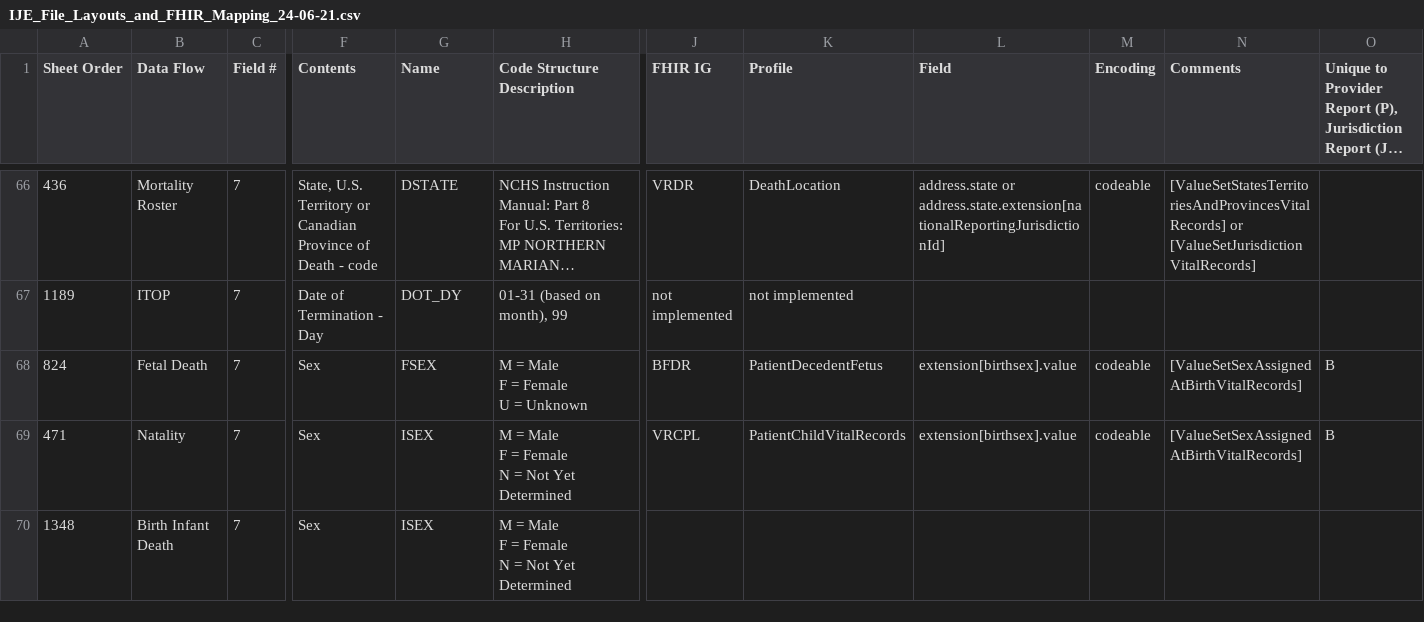
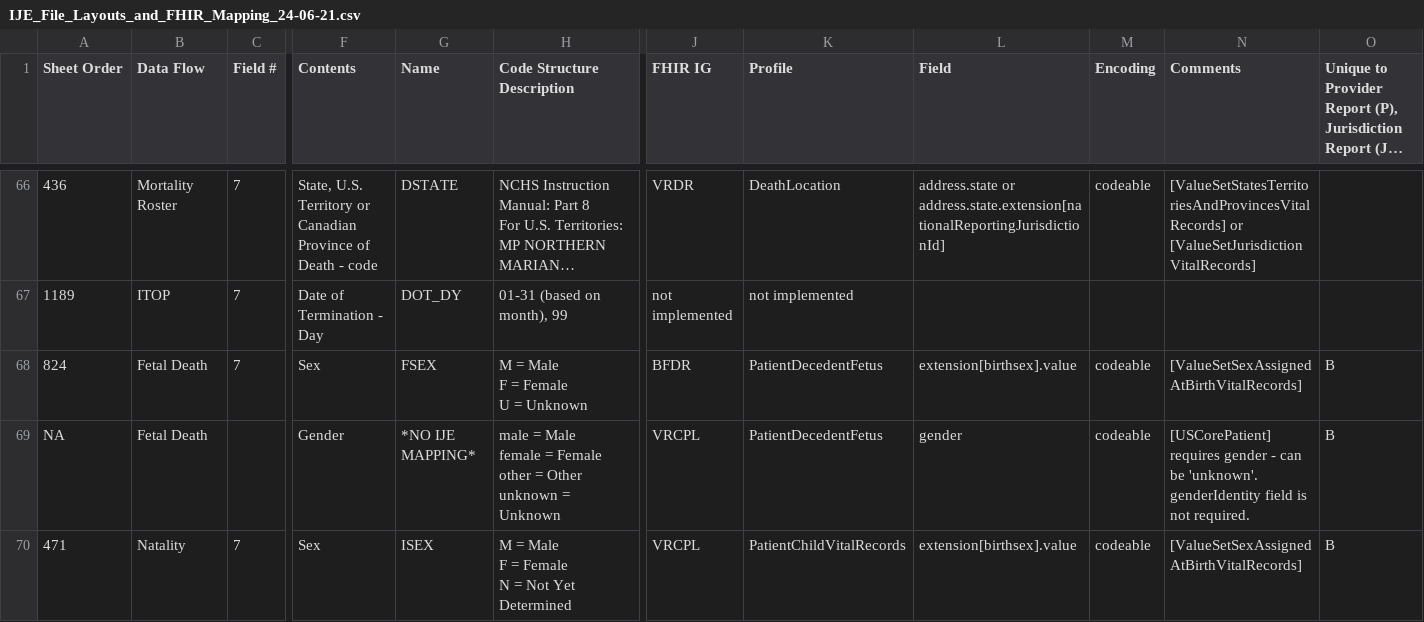
Before and after one commit to nightingaleproject/vital_records_sheets, a CSV file: IJE_File_Layouts_and_FHIR_Mapping_24-06-21.csv, drawn as a sheet; only a part is shown, gaps mark what is left out; the shorter side is filled out with more unchanged rows; long unchanged cells end in …; rows hold the shown columns only; ↵ is a line break in a cell; the diff covers the shown part only; the diff names each change by its address in the sheet, - before the commit and + after, or states it on an @@ line.

Commit message:
gender rows, tweaks

```diff
--- a/IJE_File_Layouts_and_FHIR_Mapping_24-06-21.csv
+++ b/IJE_File_Layouts_and_FHIR_Mapping_24-06-21.csv
+row 69: NA | Fetal Death |  | Gender | *NO IJE MAPPING* | male = Male ↵ female = Female ↵ other = Other unknown = Unknown | VRCPL | PatientDecedentFetus | gender | codeable | [USCorePatient] requires gender - can be 'unknown'. genderIdentity field is not required. | B
```
Also changed, not shown: 3 added rows and 2 edited cells elsewhere in this file.
